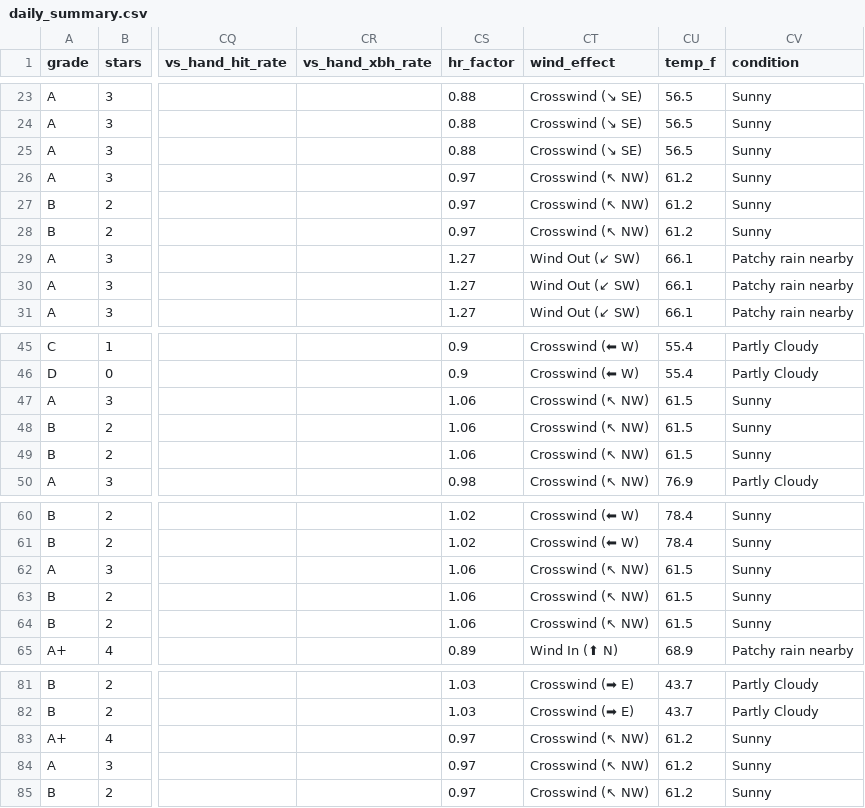
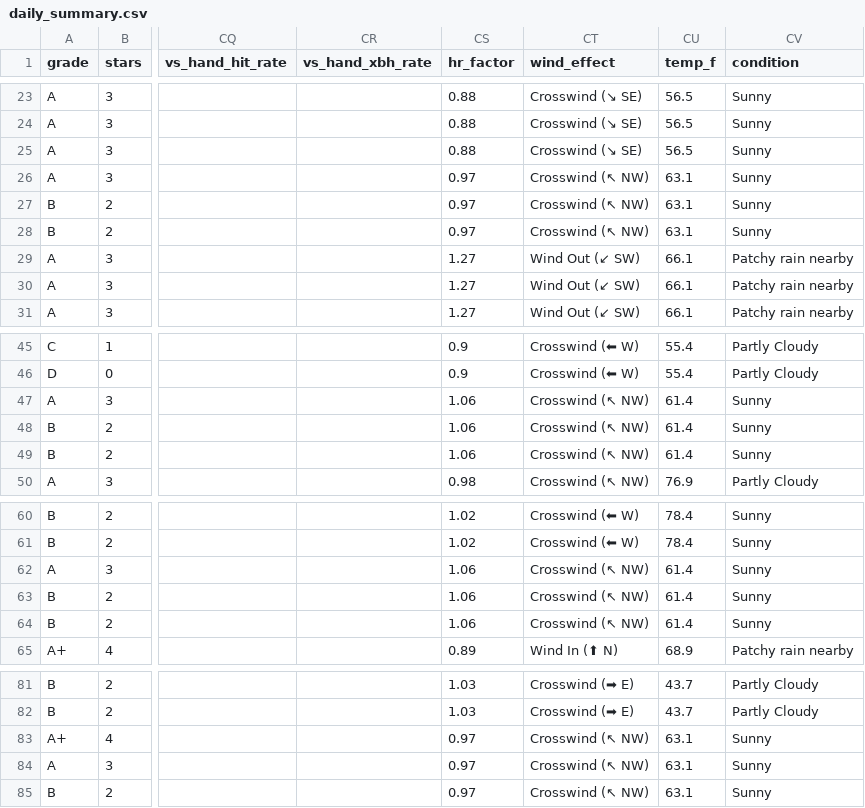
Before and after one commit to prsm-labs/going-yard, a CSV file: public/data/daily_summary.csv, drawn as a sheet; only a part is shown, gaps mark what is left out; the diff names each change by its address in the sheet, - before the commit and + after, or states it on an @@ line.

```diff
--- a/public/data/daily_summary.csv
+++ b/public/data/daily_summary.csv
-CU26:CU28 (temp_f): 61.2
+CU26:CU28 (temp_f): 63.1
-CU47:CU49 (temp_f): 61.5
+CU47:CU49 (temp_f): 61.4
-CU62:CU64 (temp_f): 61.5
+CU62:CU64 (temp_f): 61.4
-CU83:CU85 (temp_f): 61.2
+CU83:CU85 (temp_f): 63.1
```
Also changed, not shown: public/data/daily_picks.csv, 3 other files.
